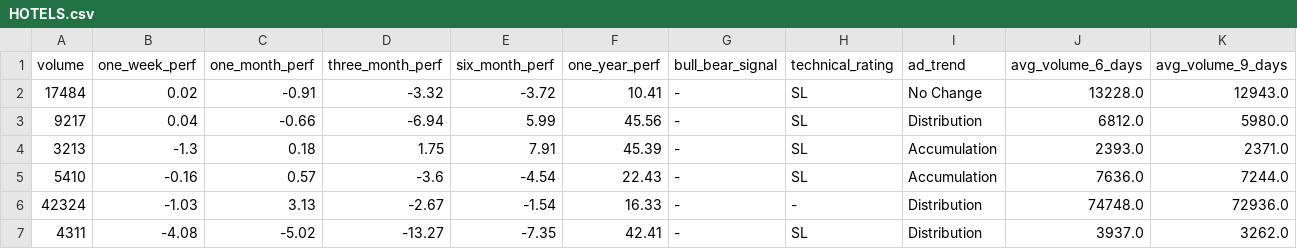
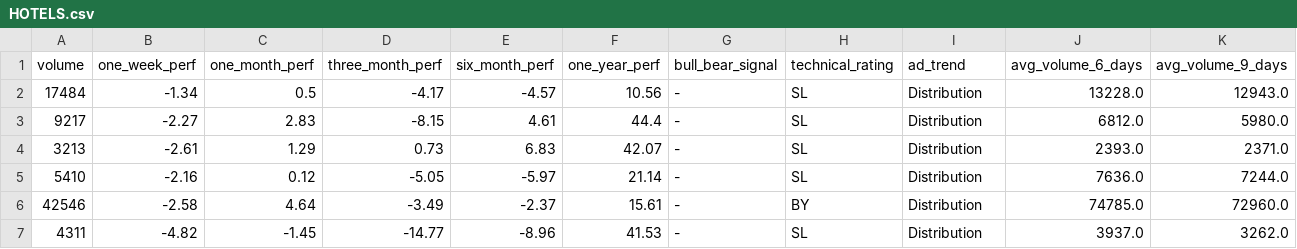
Before and after one commit to subediparas5/nepse-signaling, a CSV file: data/HOTELS.csv, drawn as a sheet; only a part is shown; removed rows and columns are numbered as before the commit, all else as after; rows hold the shown columns only; the diff names each change by its address in the sheet, - before the commit and + after, or states it on an @@ line.

```diff
--- a/data/HOTELS.csv
+++ b/data/HOTELS.csv
-B2 (one_week_perf): 0.02
+B2 (one_week_perf): -1.34
-C2 (one_month_perf): -0.91
+C2 (one_month_perf): 0.5
-D2 (three_month_perf): -3.32
+D2 (three_month_perf): -4.17
-E2 (six_month_perf): -3.72
+E2 (six_month_perf): -4.57
-F2 (one_year_perf): 10.41
+F2 (one_year_perf): 10.56
-I2 (ad_trend): No Change
+I2 (ad_trend): Distribution
-B3 (one_week_perf): 0.04
+B3 (one_week_perf): -2.27
-C3 (one_month_perf): -0.66
+C3 (one_month_perf): 2.83
-D3 (three_month_perf): -6.94
+D3 (three_month_perf): -8.15
-E3 (six_month_perf): 5.99
+E3 (six_month_perf): 4.61
-F3 (one_year_perf): 45.56
+F3 (one_year_perf): 44.4
-B4 (one_week_perf): -1.3
+B4 (one_week_perf): -2.61
-C4 (one_month_perf): 0.18
+C4 (one_month_perf): 1.29
-D4 (three_month_perf): 1.75
+D4 (three_month_perf): 0.73
-E4 (six_month_perf): 7.91
+E4 (six_month_perf): 6.83
-F4 (one_year_perf): 45.39
+F4 (one_year_perf): 42.07
-I4:I5 (ad_trend): Accumulation
+I4:I5 (ad_trend): Distribution
-B5 (one_week_perf): -0.16
+B5 (one_week_perf): -2.16
-C5 (one_month_perf): 0.57
+C5 (one_month_perf): 0.12
-D5 (three_month_perf): -3.6
+D5 (three_month_perf): -5.05
-E5 (six_month_perf): -4.54
+E5 (six_month_perf): -5.97
-F5 (one_year_perf): 22.43
+F5 (one_year_perf): 21.14
-row 6: 42324 | -1.03 | 3.13 | -2.67 | -1.54 | 16.33 | - | - | Distribution | 74748.0 | 72936.0
+row 6: 42546 | -2.58 | 4.64 | -3.49 | -2.37 | 15.61 | - | BY | Distribution | 74785.0 | 72960.0
-B7 (one_week_perf): -4.08
+B7 (one_week_perf): -4.82
-C7 (one_month_perf): -5.02
+C7 (one_month_perf): -1.45
-D7 (three_month_perf): -13.27
+D7 (three_month_perf): -14.77
-E7 (six_month_perf): -7.35
+E7 (six_month_perf): -8.96
-F7 (one_year_perf): 42.41
+F7 (one_year_perf): 41.53
```
Also changed, not shown: data/FINANCE.csv, data/HYDROPOWER.csv, 10 other files.
